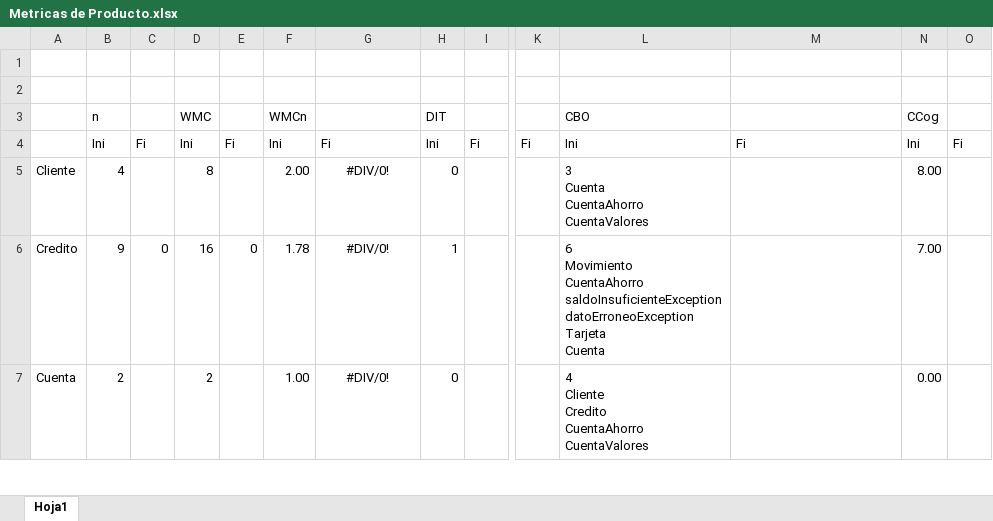
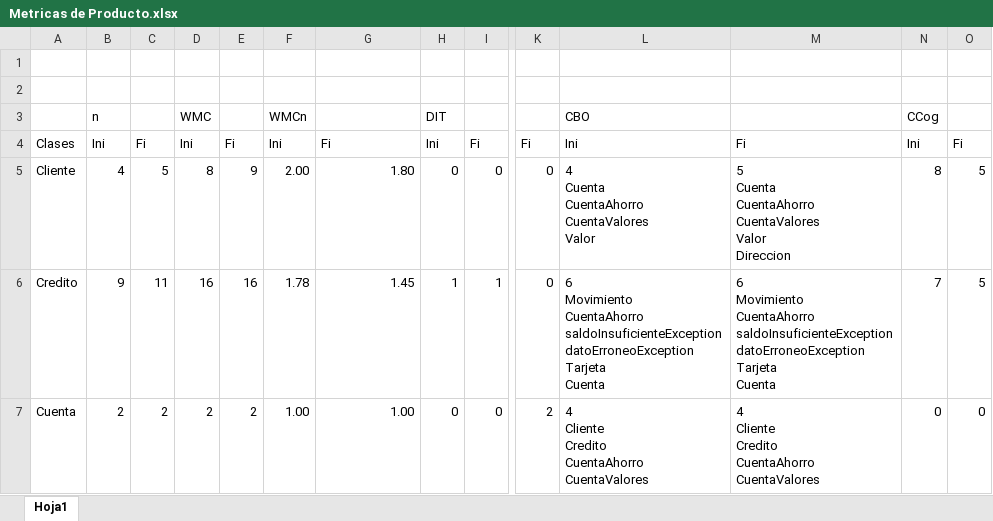
Before and after one commit to IkerMartinez/IS2_2021, an Excel workbook: Metricas de Producto.xlsx, sheet Hoja1, drawn as a sheet; only a part is shown, gaps mark what is left out; values as stored, in another font and other column widths than the file's, no borders; ↵ is a line break in a cell; the diff covers the shown part only; the diff names each change by its address in the sheet, - before the commit and + after, or states it on an @@ line.

Commit message:
Tabla de metricas completada

```diff
--- a/Metricas de Producto.xlsx (sheet Hoja1)
+++ b/Metricas de Producto.xlsx (sheet Hoja1)
-A4: (empty)
+A4: Clases
-C5: (empty)
+C5: 5
-E5: (empty)
+E5: 9
-G5: #DIV/0!
+G5: 1.80
-G5:G7 alignment: center
+G5:G7 alignment: right
-I5: (empty)
+I5: 0
-K5:K6: (empty)
+K5:K6: 0
-L5: 3 ↵ Cuenta ↵ CuentaAhorro ↵ CuentaValores
+L5: 4 ↵ Cuenta ↵ CuentaAhorro ↵ CuentaValores ↵ Valor
-M5: (empty)
+M5: 5 ↵ Cuenta ↵ CuentaAhorro ↵ CuentaValores ↵ Valor ↵ Direccion
-N5: 8.00
+N5: 8
-O5:O6: (empty)
+O5:O6: 5
-C6: 0
+C6: 11
-E6: 0
+E6: 16
-G6: #DIV/0!
+G6: 1.45
-I6: (empty)
+I6: 1
-M6: (empty)
+M6: 6 ↵ Movimiento ↵ CuentaAhorro ↵ saldoInsuficienteException ↵ datoErroneoException ↵ Tarjeta ↵ Cuenta
-N6: 7.00
+N6: 7
-C7: (empty)
+C7: 2
-E7: (empty)
+E7: 2
-G7: #DIV/0!
+G7: 1.00
-I7: (empty)
+I7: 0
-K7: (empty)
+K7: 2
-M7: (empty)
+M7: 4 ↵ Cliente ↵ Credito ↵ CuentaAhorro ↵ CuentaValores
-N7: 0.00
+N7: 0
-O7: (empty)
+O7: 0
```
Also changed, not shown: 1 added row, 49 edited cells and cell formats elsewhere in this sheet, 3 other files.
